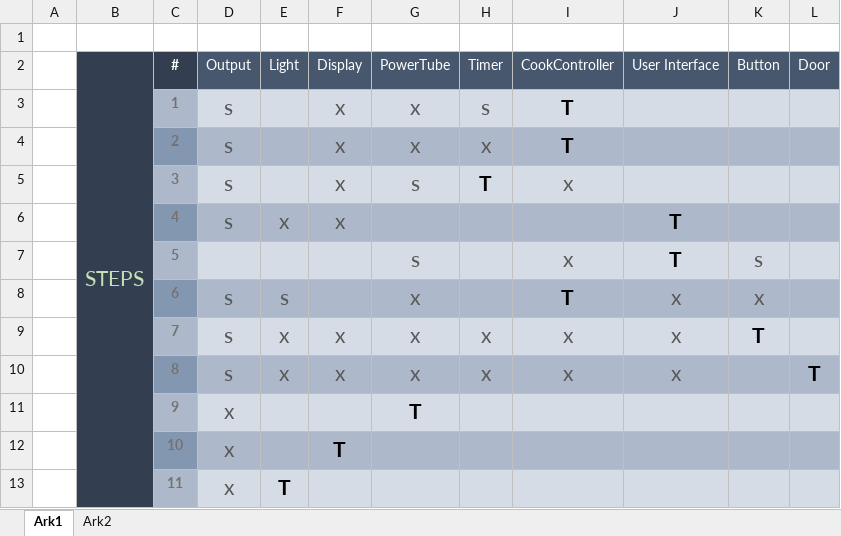
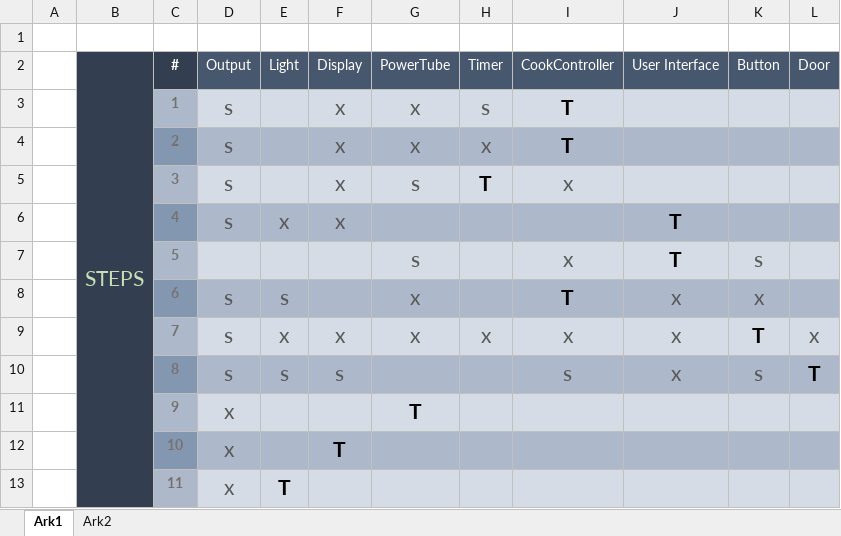
Before and after one commit to glennlaursen/SWT_Assignment3_GR16, an Excel workbook: IntegrationStrategy.xlsx, sheet Ark1, drawn as a sheet; values as stored, in another font and other column widths than the file's, no borders; the diff names each change by its address in the sheet, - before the commit and + after, or states it on an @@ line.

Commit message:
update to all integration tests

```diff
--- a/IntegrationStrategy.xlsx (sheet Ark1)
+++ b/IntegrationStrategy.xlsx (sheet Ark1)
-L9 (Door): (empty)
+L9 (Door): x
-E10 (Light): x
+E10 (Light): s
-F10 (Display): x
+F10 (Display): s
-G10 (PowerTube): x
+G10 (PowerTube): (empty)
-H10 (Timer): x
+H10 (Timer): (empty)
-I10 (CookController): x
+I10 (CookController): s
-K10 (Button): (empty)
+K10 (Button): s
```
Also changed, not shown: 12 other files.
